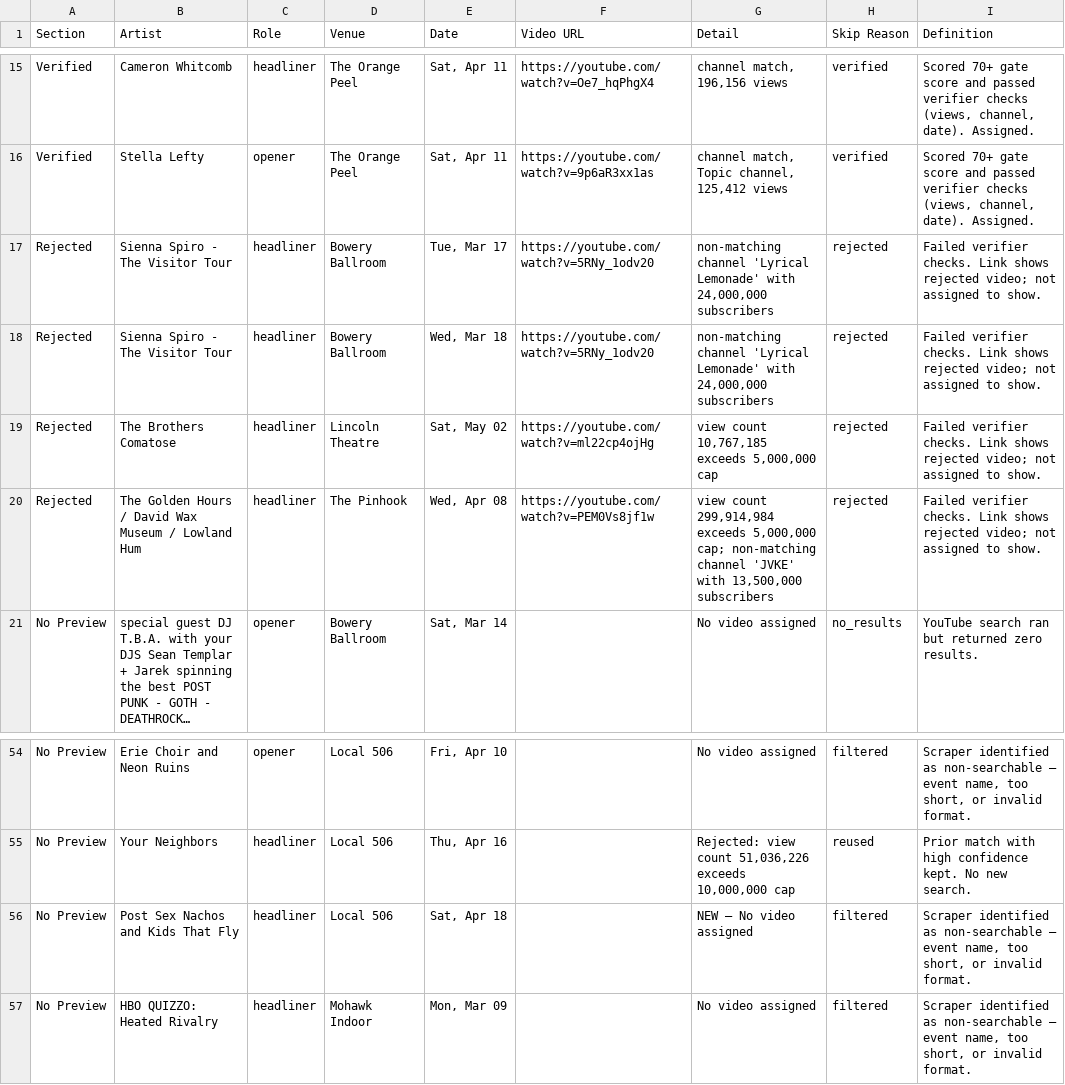
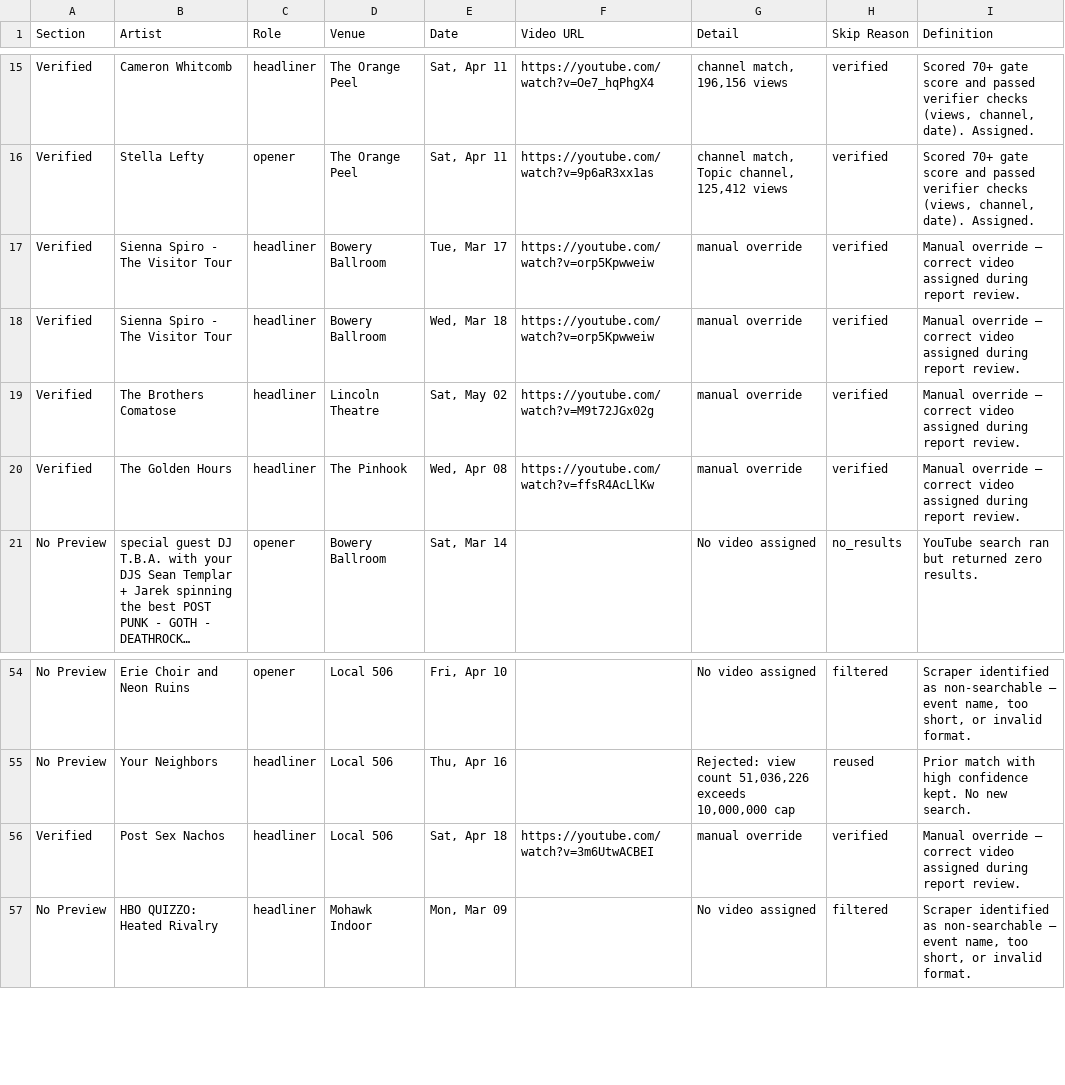
Before and after one commit to philomontbill/cats-cradle-shows, a CSV file: qa/video-report-2026-03-08.csv, drawn as a sheet; only a part is shown, gaps mark what is left out; long unchanged cells end in …; removed rows and columns are numbered as before the commit, all else as after; the diff names each change by its address in the sheet, - before the commit and + after, or states it on an @@ line.

```diff
--- a/qa/video-report-2026-03-08.csv
+++ b/qa/video-report-2026-03-08.csv
-A17:A19 (Section): Rejected
+A17:A19 (Section): Verified
-F17:F18 (Video URL): https://youtube.com/watch?v=5RNy_1odv20
+F17:F18 (Video URL): https://youtube.com/watch?v=orp5Kpwweiw
-G17:G18 (Detail): non-matching channel 'Lyrical Lemonade' with 24,000,000 subscribers
+G17:G18 (Detail): manual override
-H17:H19 (Skip Reason): rejected
+H17:H19 (Skip Reason): verified
-I17:I19 (Definition): Failed verifier checks. Link shows rejected video; not assigned to show.
+I17:I19 (Definition): Manual override — correct video assigned during report review.
-F19 (Video URL): https://youtube.com/watch?v=ml22cp4ojHg
+F19 (Video URL): https://youtube.com/watch?v=M9t72JGx02g
-G19 (Detail): view count 10,767,185 exceeds 5,000,000 cap
+G19 (Detail): manual override
-row 20: Rejected | The Golden Hours / David Wax Museum / Lowland Hum | headliner | The Pinhook | Wed, Apr 08 | https://youtube.com/watch?v=PEM0Vs8jf1w | view count 299,914,984 exceeds 5,000,000 cap; non-matching channel 'JVKE' with 13,500,000 subscribers | rejected | Failed verifier checks. Link shows rejected video; not assigned to show.
+row 20: Verified | The Golden Hours | headliner | The Pinhook | Wed, Apr 08 | https://youtube.com/watch?v=ffsR4AcLlKw | manual override | verified | Manual override — correct video assigned during report review.
-row 56: No Preview | Post Sex Nachos and Kids That Fly | headliner | Local 506 | Sat, Apr 18 |  | NEW — No video assigned | filtered | Scraper identified as non-searchable — event name, too short, or invalid format.
+row 56: Verified | Post Sex Nachos | headliner | Local 506 | Sat, Apr 18 | https://youtube.com/watch?v=3m6UtwACBEI | manual override | verified | Manual override — correct video assigned during report review.
```
Also changed, not shown: 7 other files.
